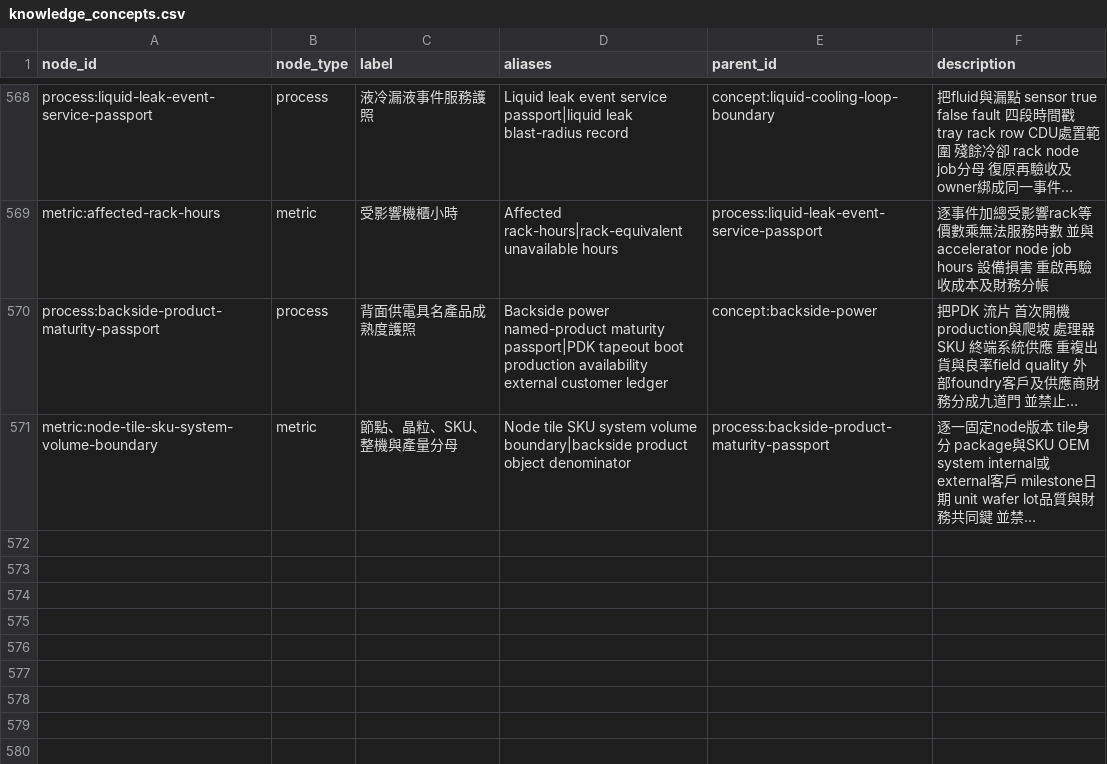
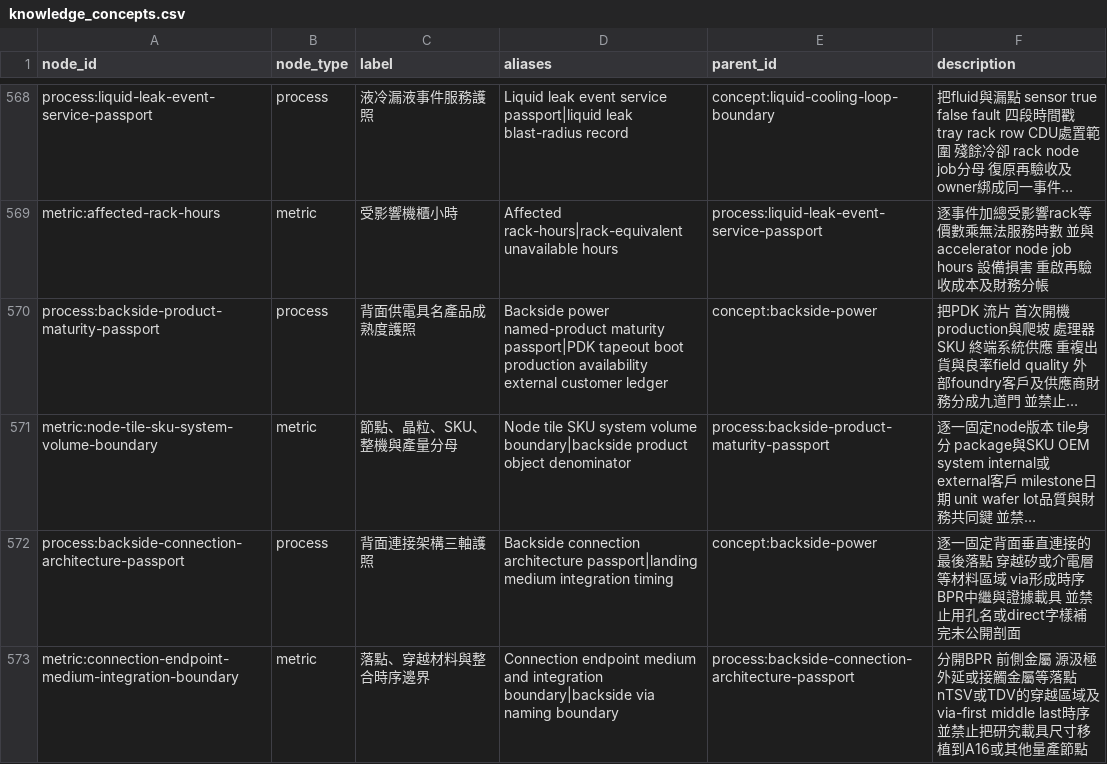
Before and after one commit to DennisLiuCk/strong-weak-scanner, a CSV file: config/knowledge_concepts.csv, drawn as a sheet; only a part is shown, gaps mark what is left out; long unchanged cells end in …; the diff names each change by its address in the sheet, - before the commit and + after, or states it on an @@ line.

```diff
--- a/config/knowledge_concepts.csv
+++ b/config/knowledge_concepts.csv
+row 572: process:backside-connection-architecture-passport | process | 背面連接架構三軸護照 | Backside connection architecture passport|landing medium integration timing | concept:backside-power | 逐一固定背面垂直連接的最後落點 穿越矽或介電層等材料區域 via形成時序 BPR中繼與證據載具 並禁止用孔名或direct字樣補完未公開剖面
+row 573: metric:connection-endpoint-medium-integration-boundary | metric | 落點、穿越材料與整合時序邊界 | Connection endpoint medium and integration boundary|backside via naming boundary | process:backside-connection-architecture-passport | 分開BPR 前側金屬 源汲極外延或接觸金屬等落點 nTSV或TDV的穿越區域及via-first middle last時序 並禁止把研究載具尺寸移植到A16或其他量產節點
```
Also changed, not shown: notes/research_topics/scan_log.csv, 5 other files.
